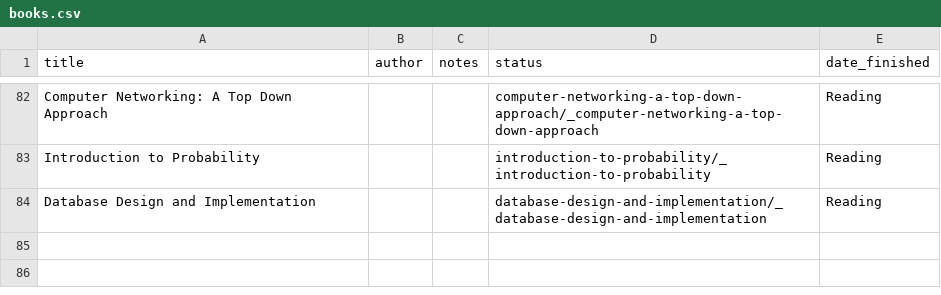
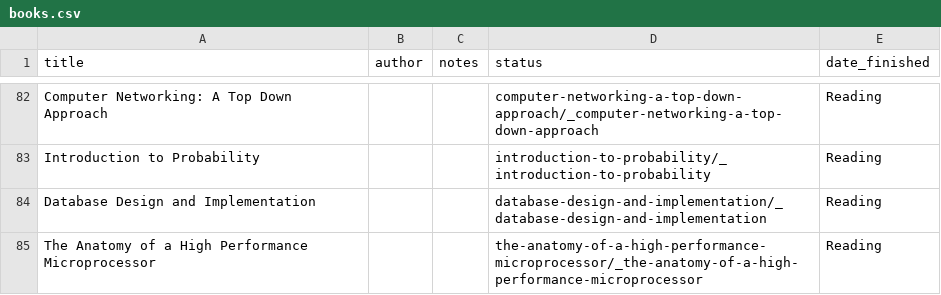
Before and after one commit to Takashiidobe/notes, a CSV file: _data/books.csv, drawn as a sheet; only a part is shown, gaps mark what is left out; the diff names each change by its address in the sheet, - before the commit and + after, or states it on an @@ line.

```diff
--- a/_data/books.csv
+++ b/_data/books.csv
+row 85: The Anatomy of a High Performance Microprocessor |  |  | the-anatomy-of-a-high-performance-microprocessor/_the-anatomy-of-a-high-performance-microprocessor | Reading
```
Also changed, not shown: 11 other files.
